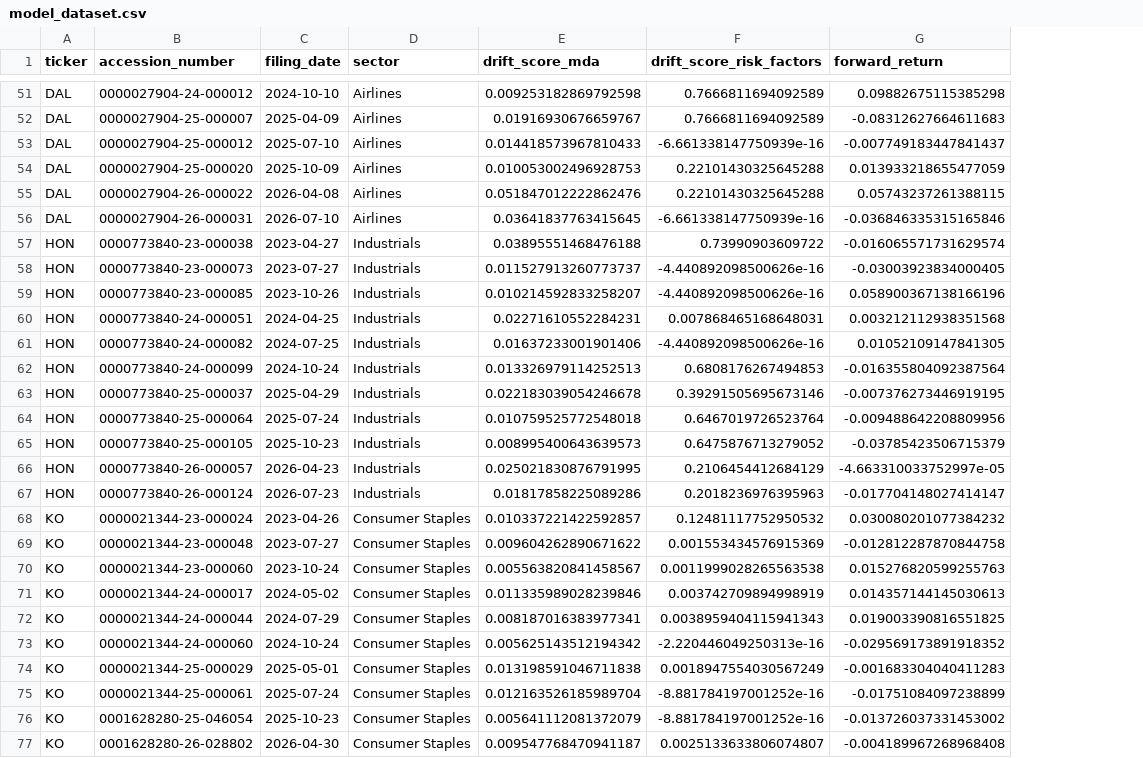
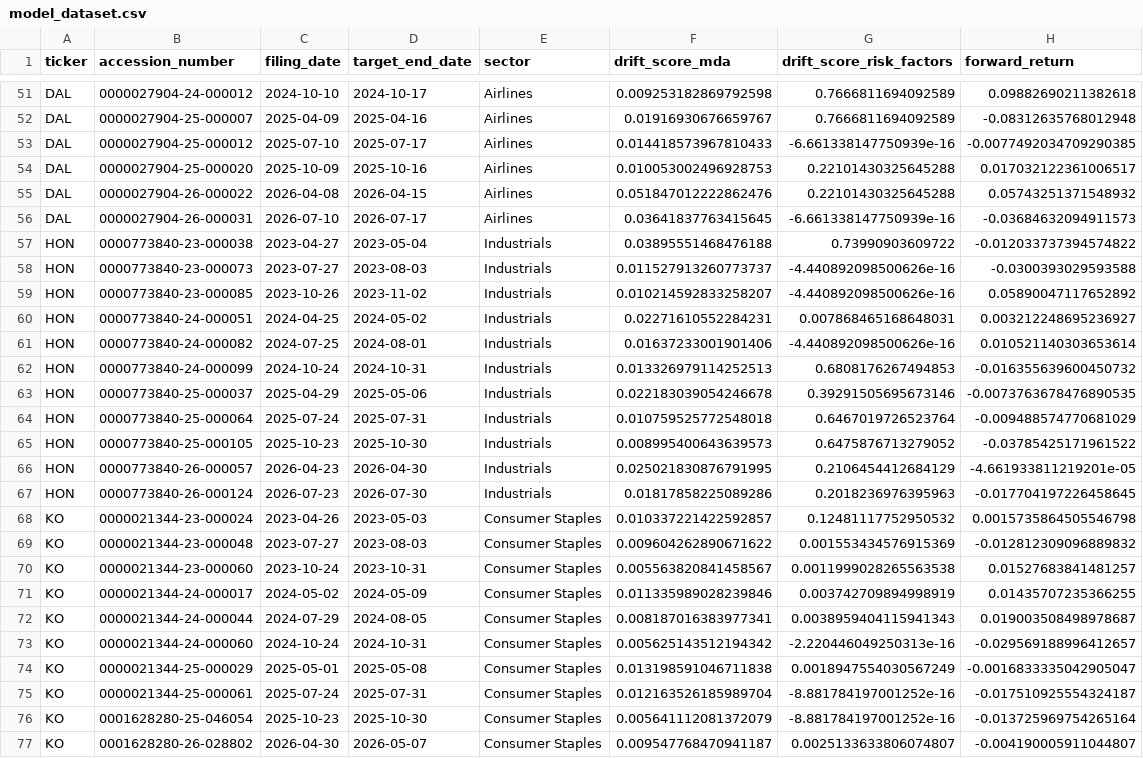
Before and after one commit to ethankim13/alpha-text-signal, a CSV file: data/model_dataset.csv, drawn as a sheet; only a part is shown, gaps mark what is left out; addresses are those after the commit; the diff covers the shown part only; the diff names each change by its address in the sheet, - before the commit and + after, or states it on an @@ line.

Commit message:
Fix price coverage, use adj_close, add target_end_date

```diff
--- a/data/model_dataset.csv
+++ b/data/model_dataset.csv
+column D (target_end_date), rows 51-77: 2024-10-17 | 2025-04-16 | 2025-07-17 | 2025-10-16 | 2026-04-15 | 2026-07-17 | 2023-05-04 | 2023-08-03 | 2023-11-02 | 2024-05-02 | 2024-08-01 | 2024-10-31 | 2025-05-06 | 2025-07-31 | 2025-10-30 | 2026-04-30 | 2026-07-30 | 2023-05-03 | 2023-08-03 | 2023-10-31 | 2024-05-09 | 2024-08-05 | 2024-10-31 | 2025-05-08 | 2025-07-31 | 2025-10-30 | 2026-05-07
-H51 (forward_return): 0.09882675115385298
+H51 (forward_return): 0.09882690211382618
-H52 (forward_return): -0.08312627664611683
+H52 (forward_return): -0.08312635768012948
-H53 (forward_return): -0.007749183447841437
+H53 (forward_return): -0.0077492034709290385
-H54 (forward_return): 0.013933218655477059
+H54 (forward_return): 0.017032122361006517
-H55 (forward_return): 0.05743237261388115
+H55 (forward_return): 0.05743251371548932
-H56 (forward_return): -0.036846335315165846
+H56 (forward_return): -0.03684632094911573
-H57 (forward_return): -0.016065571731629574
+H57 (forward_return): -0.012033737394574822
-H58 (forward_return): -0.03003923834000405
+H58 (forward_return): -0.0300393029593588
-H59 (forward_return): 0.058900367138166196
+H59 (forward_return): 0.05890047117652892
-H60 (forward_return): 0.003212112938351568
+H60 (forward_return): 0.003212248695236927
-H61 (forward_return): 0.01052109147841305
+H61 (forward_return): 0.010521140303653614
-H62 (forward_return): -0.016355804092387564
+H62 (forward_return): -0.016355639600450732
-H63 (forward_return): -0.007376273446919195
+H63 (forward_return): -0.0073763678476890535
-H64 (forward_return): -0.009488642208809956
+H64 (forward_return): -0.009488574770681029
-H65 (forward_return): -0.03785423506715379
+H65 (forward_return): -0.03785425171961522
-H66 (forward_return): -4.663310033752997e-05
+H66 (forward_return): -4.661933811219201e-05
-H67 (forward_return): -0.017704148027414147
+H67 (forward_return): -0.017704197226458645
-H68 (forward_return): 0.030080201077384232
+H68 (forward_return): 0.0015735864505546798
-H69 (forward_return): -0.012812287870844758
+H69 (forward_return): -0.012812309096889832
-H70 (forward_return): 0.015276820599255763
+H70 (forward_return): 0.01527683841481257
-H71 (forward_return): 0.014357144145030613
+H71 (forward_return): 0.01435707235366255
-H72 (forward_return): 0.019003390816551825
+H72 (forward_return): 0.019003508498978687
-H73 (forward_return): -0.029569173891918352
+H73 (forward_return): -0.029569188996412657
-H74 (forward_return): -0.001683304040411283
+H74 (forward_return): -0.0016833335042905047
-H75 (forward_return): -0.01751084097238899
+H75 (forward_return): -0.017510925554324187
-H76 (forward_return): -0.013726037331453002
+H76 (forward_return): -0.013725969754265164
-H77 (forward_return): -0.004189967268968408
+H77 (forward_return): -0.004190005911044807
```
Also changed, not shown: 113 edited cells elsewhere in this file, 2 other files.
